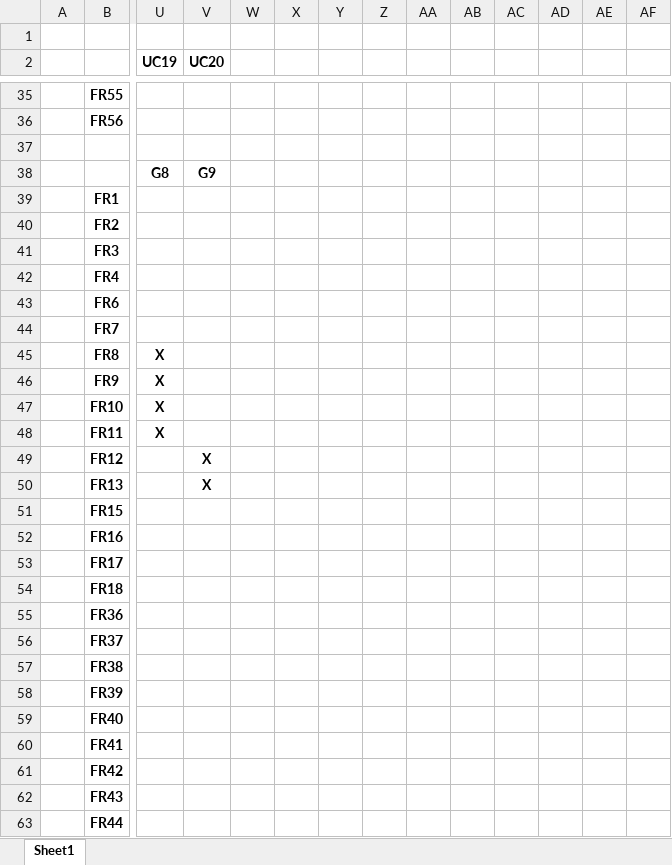
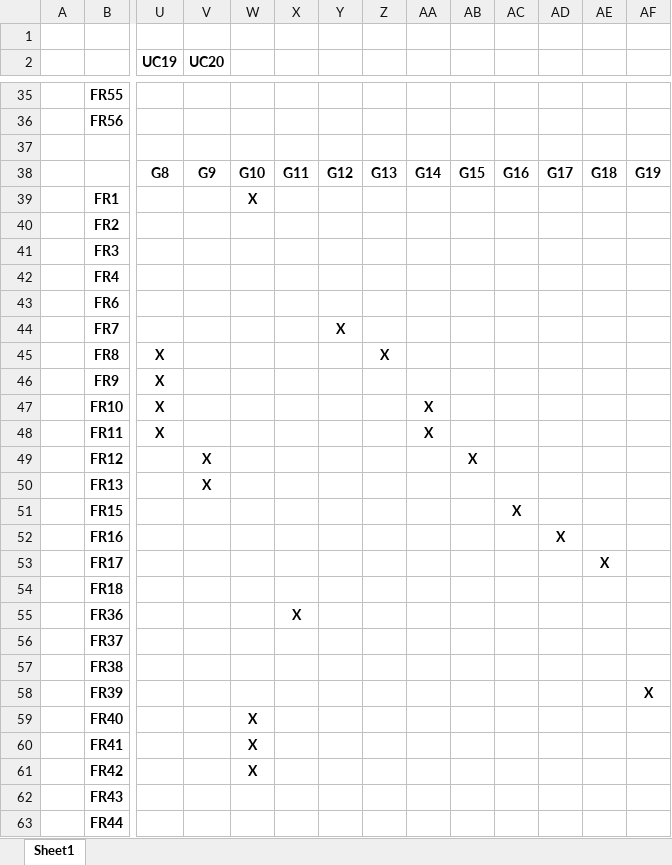
Before and after one commit to JankauskasJ/OI-Systems-PSI, an Excel workbook: Matricos.xlsx, sheet Sheet1, drawn as a sheet; only a part is shown, gaps mark what is left out; values as stored, in another font and other column widths than the file's, no borders; the diff covers the shown part only; the diff names each change by its address in the sheet, - before the commit and + after, or states it on an @@ line.

```diff
--- a/Matricos.xlsx (sheet Sheet1)
+++ b/Matricos.xlsx (sheet Sheet1)
-W38: (empty)
+W38: G10
-X38: (empty)
+X38: G11
-Y38: (empty)
+Y38: G12
-Z38: (empty)
+Z38: G13
-AA38: (empty)
+AA38: G14
-AB38: (empty)
+AB38: G15
-AC38: (empty)
+AC38: G16
-AD38: (empty)
+AD38: G17
-AE38: (empty)
+AE38: G18
-AF38: (empty)
+AF38: G19
-W39: (empty)
+W39: X
-Y44: (empty)
+Y44: X
-Z45: (empty)
+Z45: X
-AA47:AA48: (empty)
+AA47:AA48: X
-AB49: (empty)
+AB49: X
-AC51: (empty)
+AC51: X
-AD52: (empty)
+AD52: X
-AE53: (empty)
+AE53: X
-X55: (empty)
+X55: X
-AF58: (empty)
+AF58: X
-W59:W61: (empty)
+W59:W61: X
```
Also changed, not shown: 1 edited cell elsewhere in this sheet, 7 other files.
